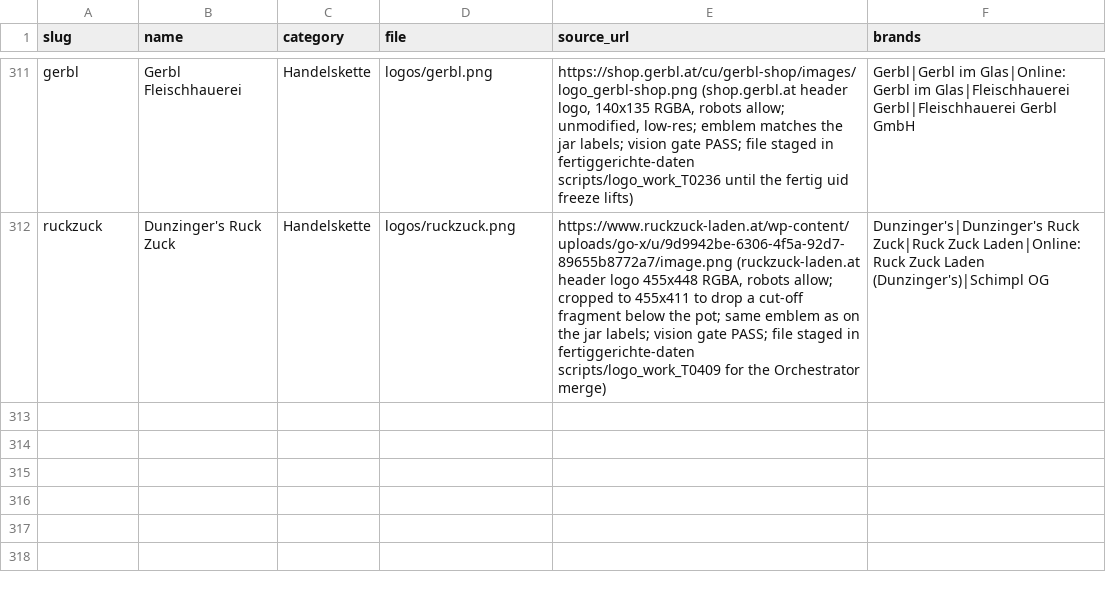
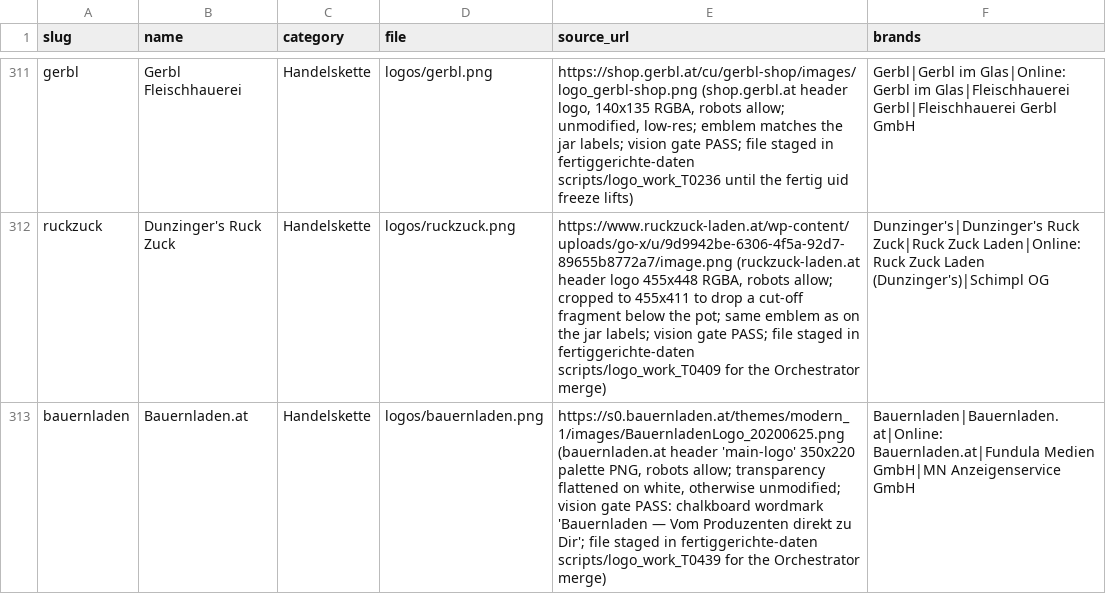
Before and after one commit to servas-ai/fertiggerichte-daten, a CSV file: data/logos.csv, drawn as a sheet; only a part is shown, gaps mark what is left out.

```diff
--- a/data/logos.csv
+++ b/data/logos.csv
@@ -312 +312,2 @@ gerbl,Gerbl Fleischhauerei,Handelskette,logos/gerbl.png,"https://shop.gerbl.at/c
 ruckzuck,Dunzinger's Ruck Zuck,Handelskette,logos/ruckzuck.png,"https://www.ruckzuck-laden.at/wp-content/uploads/go-x/u/9d9942be-6306-4f5a-92d7-89655b8772a7/image.png (ruckzuck-laden.at header logo 455x448 RGBA, robots allow; cropped to 455x411 to drop a cut-off fragment below the pot; same emblem as on the jar labels; vision gate PASS; file staged in fertiggerichte-daten scripts/logo_work_T0409 for the Orchestrator merge)",Dunzinger's|Dunzinger's Ruck Zuck|Ruck Zuck Laden|Online: Ruck Zuck Laden (Dunzinger's)|Schimpl OG
+bauernladen,Bauernladen.at,Handelskette,logos/bauernladen.png,"https://s0.bauernladen.at/themes/modern_1/images/BauernladenLogo_20200625.png (bauernladen.at header 'main-logo' 350x220 palette PNG, robots allow; transparency flattened on white, otherwise unmodified; vision gate PASS: chalkboard wordmark 'Bauernladen — Vom Produzenten direkt zu Dir'; file staged in fertiggerichte-daten scripts/logo_work_T0439 for the Orchestrator merge)",Bauernladen|Bauernladen.at|Online: Bauernladen.at|Fundula Medien GmbH|MN Anzeigenservice GmbH
```
Also changed, not shown: data/companies.csv, 9 other files.
